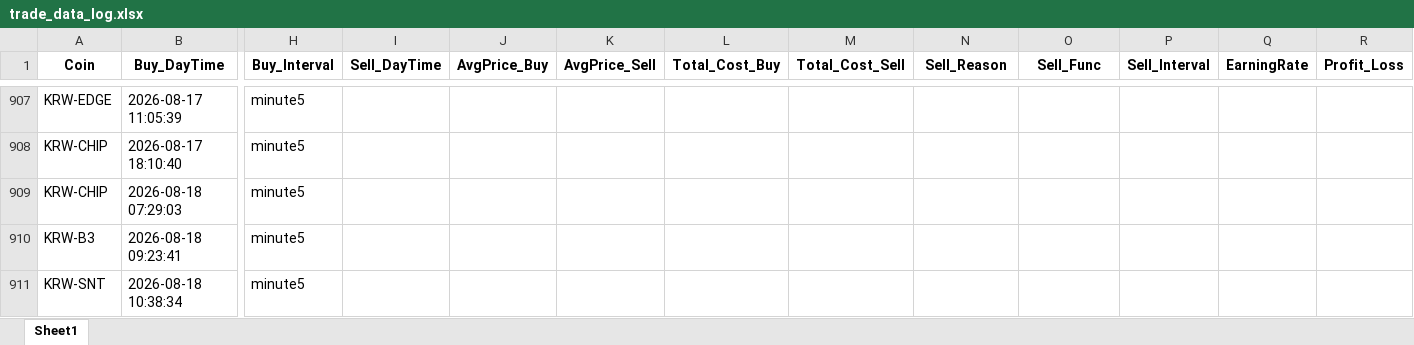
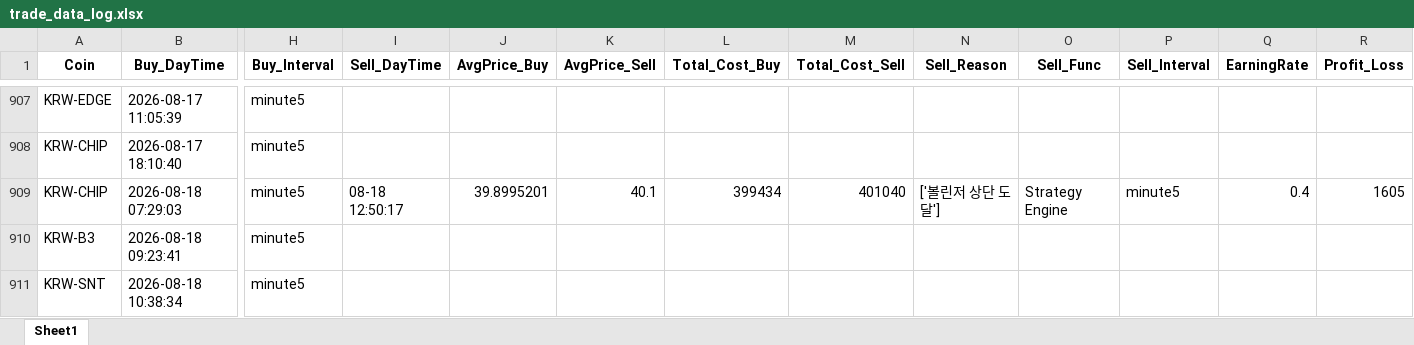
Before and after one commit to koala0111/koala0111.github.io, an Excel workbook: data/trade_data_log.xlsx, sheet Sheet1, drawn as a sheet; only a part is shown, gaps mark what is left out; values as stored, in another font and other column widths than the file's, no borders; the diff names each change by its address in the sheet, - before the commit and + after, or states it on an @@ line.

Commit message:
Update data/trade_data_log.xlsx (2026-08-18 12:50:21 KST) [skip ci]

```diff
--- a/data/trade_data_log.xlsx (sheet Sheet1)
+++ b/data/trade_data_log.xlsx (sheet Sheet1)
-I909 (Sell_DayTime): (empty)
+I909 (Sell_DayTime): 08-18 12:50:17
-J909 (AvgPrice_Buy): (empty)
+J909 (AvgPrice_Buy): 39.8995201
-K909 (AvgPrice_Sell): (empty)
+K909 (AvgPrice_Sell): 40.1
-L909 (Total_Cost_Buy): (empty)
+L909 (Total_Cost_Buy): 399434
-M909 (Total_Cost_Sell): (empty)
+M909 (Total_Cost_Sell): 401040
-N909 (Sell_Reason): (empty)
+N909 (Sell_Reason): ['볼린저 상단 도달']
-O909 (Sell_Func): (empty)
+O909 (Sell_Func): Strategy Engine
-P909 (Sell_Interval): (empty)
+P909 (Sell_Interval): minute5
-Q909 (EarningRate): (empty)
+Q909 (EarningRate): 0.4
-R909 (Profit_Loss): (empty)
+R909 (Profit_Loss): 1605
```
